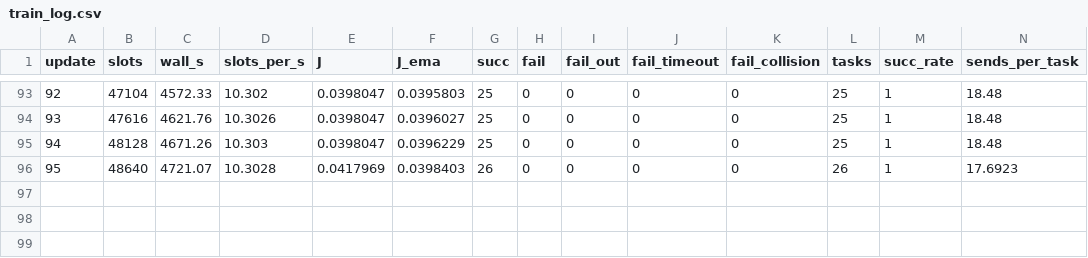
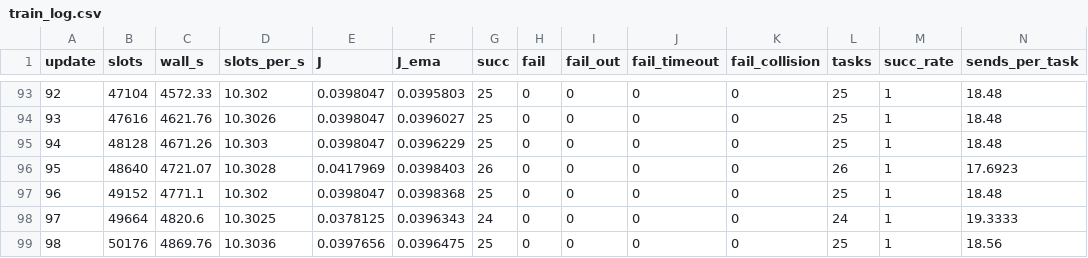
Before and after one commit to YousefHamamm/drone-jcc, a CSV file: results/airsim_train/always_send/train_log.csv, drawn as a sheet; only a part is shown, gaps mark what is left out; rows hold the shown columns only; the diff names each change by its address in the sheet, - before the commit and + after, or states it on an @@ line.

```diff
--- a/results/airsim_train/always_send/train_log.csv
+++ b/results/airsim_train/always_send/train_log.csv
+row 97: 96 | 49152 | 4771.1 | 10.302 | 0.0398047 | 0.0398368 | 25 | 0 | 0 | 0 | 0 | 25 | 1 | 18.48
+row 98: 97 | 49664 | 4820.6 | 10.3025 | 0.0378125 | 0.0396343 | 24 | 0 | 0 | 0 | 0 | 24 | 1 | 19.3333
+row 99: 98 | 50176 | 4869.76 | 10.3036 | 0.0397656 | 0.0396475 | 25 | 0 | 0 | 0 | 0 | 25 | 1 | 18.56
```
Also changed, not shown: 3 other files.
